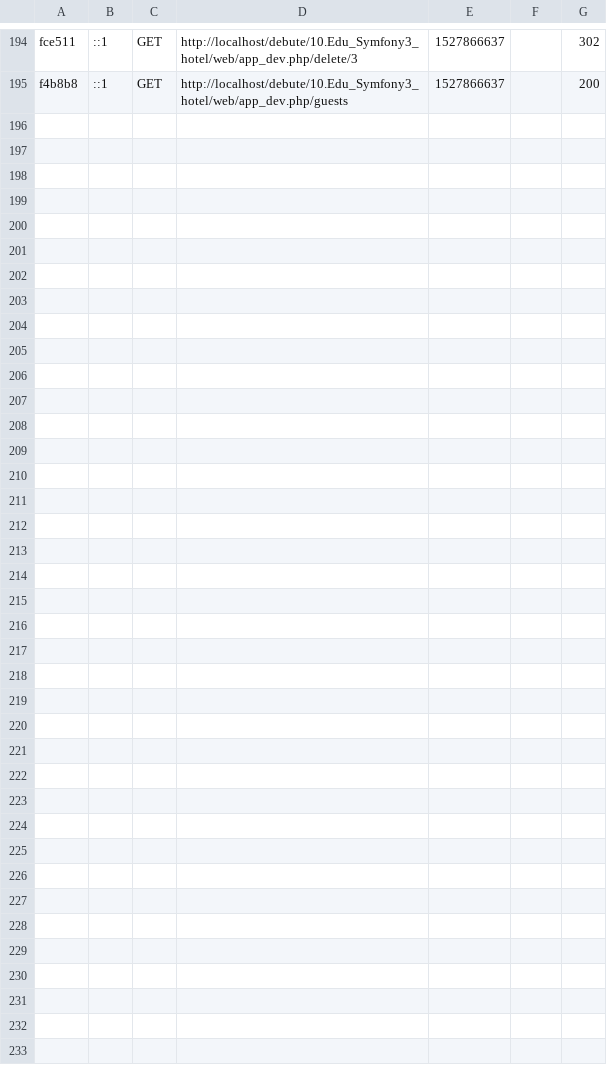
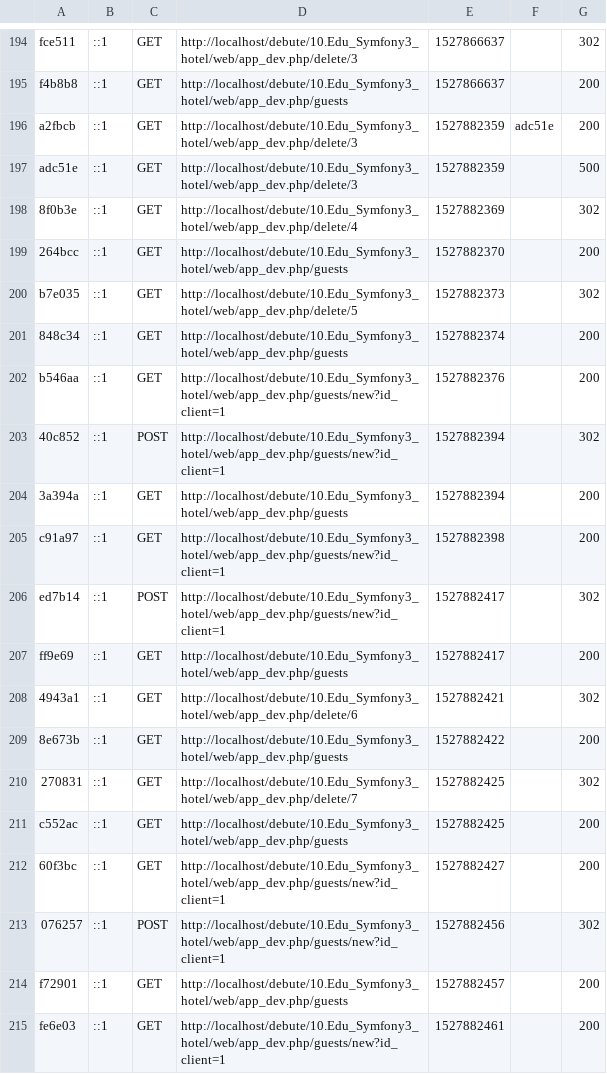
Before and after one commit to etrangere/debute, a CSV file: 10.Edu_Symfony3_hotel/var/cache/dev/profiler/index.csv, drawn as a sheet; only a part is shown, gaps mark what is left out; the diff covers the shown part only; the diff names each change by its address in the sheet, - before the commit and + after, or states it on an @@ line.

```diff
--- a/10.Edu_Symfony3_hotel/var/cache/dev/profiler/index.csv
+++ b/10.Edu_Symfony3_hotel/var/cache/dev/profiler/index.csv
+row 196: a2fbcb | ::1 | GET | http://localhost/debute/10.Edu_Symfony3_hotel/web/app_dev.php/delete/3 | 1527882359 | adc51e | 200
+row 197: adc51e | ::1 | GET | http://localhost/debute/10.Edu_Symfony3_hotel/web/app_dev.php/delete/3 | 1527882359 |  | 500
+row 198: 8f0b3e | ::1 | GET | http://localhost/debute/10.Edu_Symfony3_hotel/web/app_dev.php/delete/4 | 1527882369 |  | 302
+row 199: 264bcc | ::1 | GET | http://localhost/debute/10.Edu_Symfony3_hotel/web/app_dev.php/guests | 1527882370 |  | 200
+row 200: b7e035 | ::1 | GET | http://localhost/debute/10.Edu_Symfony3_hotel/web/app_dev.php/delete/5 | 1527882373 |  | 302
+row 201: 848c34 | ::1 | GET | http://localhost/debute/10.Edu_Symfony3_hotel/web/app_dev.php/guests | 1527882374 |  | 200
+row 202: b546aa | ::1 | GET | http://localhost/debute/10.Edu_Symfony3_hotel/web/app_dev.php/guests/new?id_client=1 | 1527882376 |  | 200
+row 203: 40c852 | ::1 | POST | http://localhost/debute/10.Edu_Symfony3_hotel/web/app_dev.php/guests/new?id_client=1 | 1527882394 |  | 302
+row 204: 3a394a | ::1 | GET | http://localhost/debute/10.Edu_Symfony3_hotel/web/app_dev.php/guests | 1527882394 |  | 200
+row 205: c91a97 | ::1 | GET | http://localhost/debute/10.Edu_Symfony3_hotel/web/app_dev.php/guests/new?id_client=1 | 1527882398 |  | 200
+row 206: ed7b14 | ::1 | POST | http://localhost/debute/10.Edu_Symfony3_hotel/web/app_dev.php/guests/new?id_client=1 | 1527882417 |  | 302
+row 207: ff9e69 | ::1 | GET | http://localhost/debute/10.Edu_Symfony3_hotel/web/app_dev.php/guests | 1527882417 |  | 200
+row 208: 4943a1 | ::1 | GET | http://localhost/debute/10.Edu_Symfony3_hotel/web/app_dev.php/delete/6 | 1527882421 |  | 302
+row 209: 8e673b | ::1 | GET | http://localhost/debute/10.Edu_Symfony3_hotel/web/app_dev.php/guests | 1527882422 |  | 200
+row 210: 270831 | ::1 | GET | http://localhost/debute/10.Edu_Symfony3_hotel/web/app_dev.php/delete/7 | 1527882425 |  | 302
+row 211: c552ac | ::1 | GET | http://localhost/debute/10.Edu_Symfony3_hotel/web/app_dev.php/guests | 1527882425 |  | 200
+row 212: 60f3bc | ::1 | GET | http://localhost/debute/10.Edu_Symfony3_hotel/web/app_dev.php/guests/new?id_client=1 | 1527882427 |  | 200
+row 213: 076257 | ::1 | POST | http://localhost/debute/10.Edu_Symfony3_hotel/web/app_dev.php/guests/new?id_client=1 | 1527882456 |  | 302
+row 214: f72901 | ::1 | GET | http://localhost/debute/10.Edu_Symfony3_hotel/web/app_dev.php/guests | 1527882457 |  | 200
+row 215: fe6e03 | ::1 | GET | http://localhost/debute/10.Edu_Symfony3_hotel/web/app_dev.php/guests/new?id_client=1 | 1527882461 |  | 200
```
Also changed, not shown: 10 added rows elsewhere in this file, 41 other files.
